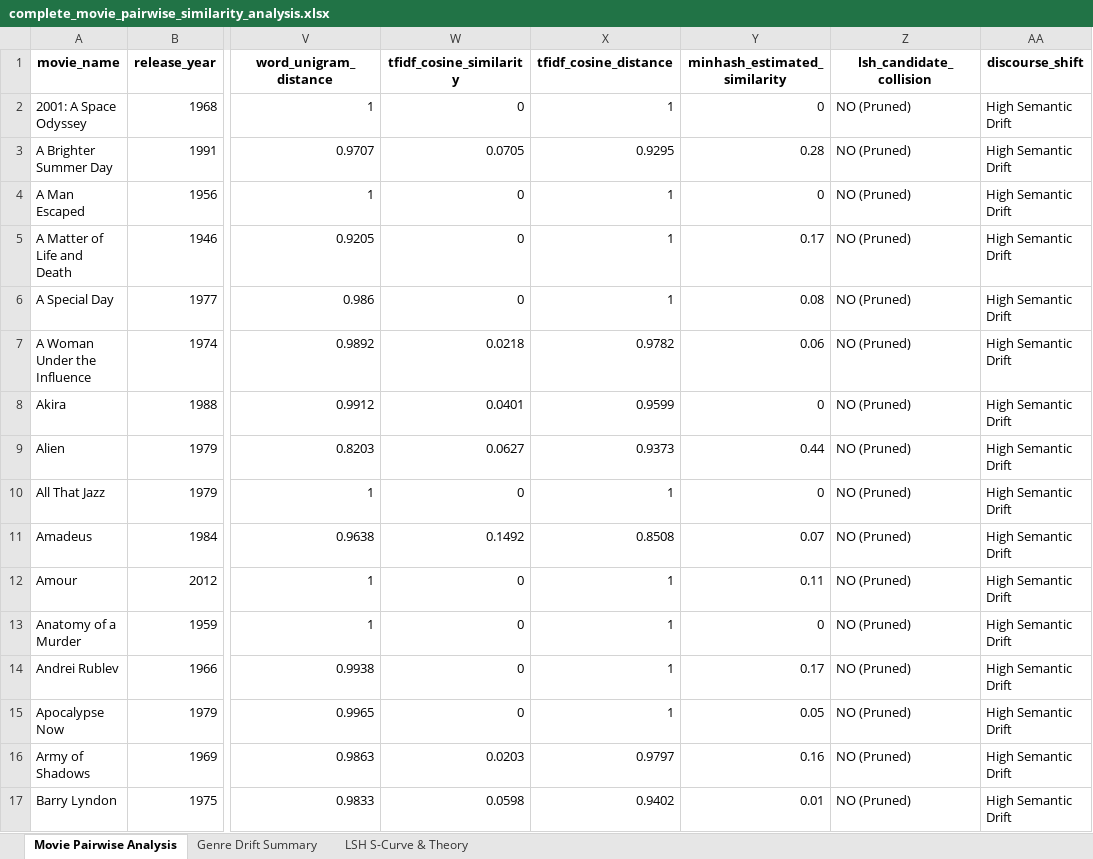
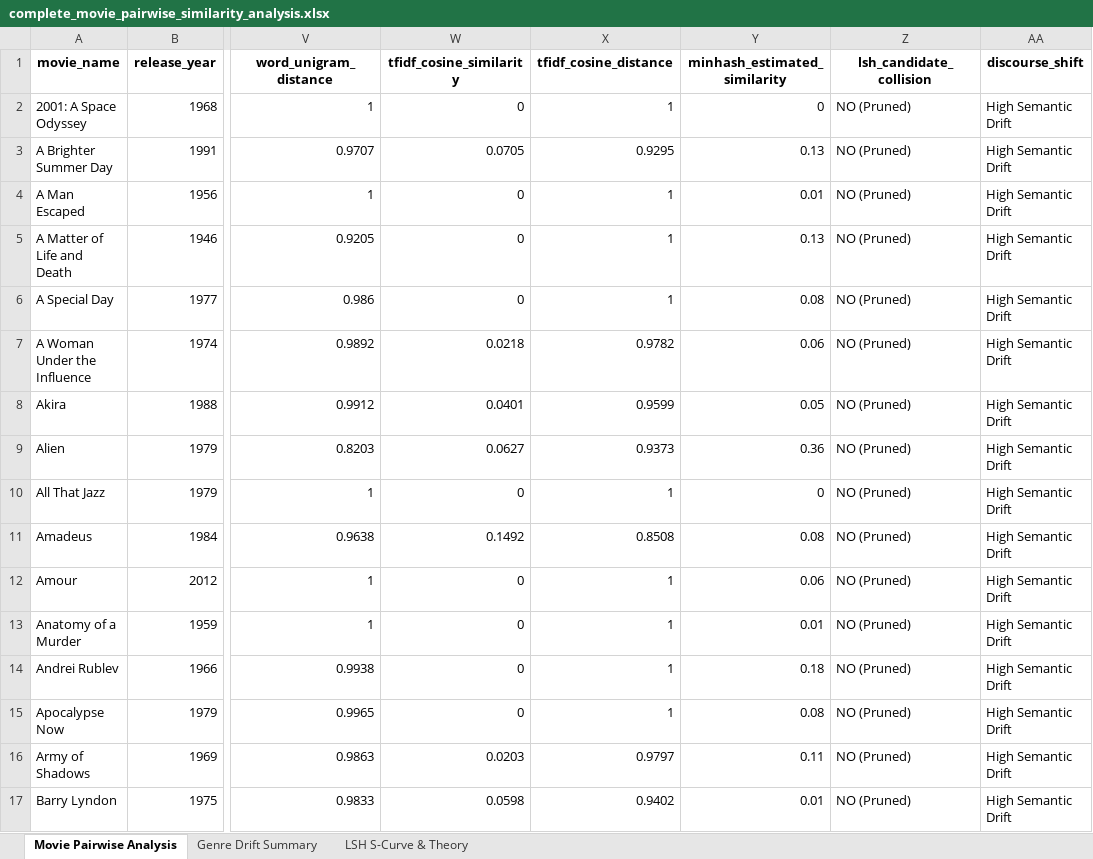
Before and after one commit to Vallurikeerthiram/MMDS, an Excel workbook: similarity_analysis/complete_movie_pairwise_similarity_analysis.xlsx, sheet Movie Pairwise Analysis, drawn as a sheet; only a part is shown, gaps mark what is left out; values as stored, in another font and other column widths than the file's, no borders; the diff covers the shown part only; the diff names each change by its address in the sheet, - before the commit and + after, or states it on an @@ line.

```diff
--- a/similarity_analysis/complete_movie_pairwise_similarity_analysis.xlsx (sheet Movie Pairwise Analysis)
+++ b/similarity_analysis/complete_movie_pairwise_similarity_analysis.xlsx (sheet Movie Pairwise Analysis)
-Y3 (minhash_estimated_similarity): 0.28
+Y3 (minhash_estimated_similarity): 0.13
-Y4 (minhash_estimated_similarity): 0
+Y4 (minhash_estimated_similarity): 0.01
-Y5 (minhash_estimated_similarity): 0.17
+Y5 (minhash_estimated_similarity): 0.13
-Y8 (minhash_estimated_similarity): 0
+Y8 (minhash_estimated_similarity): 0.05
-Y9 (minhash_estimated_similarity): 0.44
+Y9 (minhash_estimated_similarity): 0.36
-Y11 (minhash_estimated_similarity): 0.07
+Y11 (minhash_estimated_similarity): 0.08
-Y12 (minhash_estimated_similarity): 0.11
+Y12 (minhash_estimated_similarity): 0.06
-Y13 (minhash_estimated_similarity): 0
+Y13 (minhash_estimated_similarity): 0.01
-Y14 (minhash_estimated_similarity): 0.17
+Y14 (minhash_estimated_similarity): 0.18
-Y15 (minhash_estimated_similarity): 0.05
+Y15 (minhash_estimated_similarity): 0.08
-Y16 (minhash_estimated_similarity): 0.16
+Y16 (minhash_estimated_similarity): 0.11
```
Also changed, not shown: 133 edited cells elsewhere in this sheet, 1 other file.
